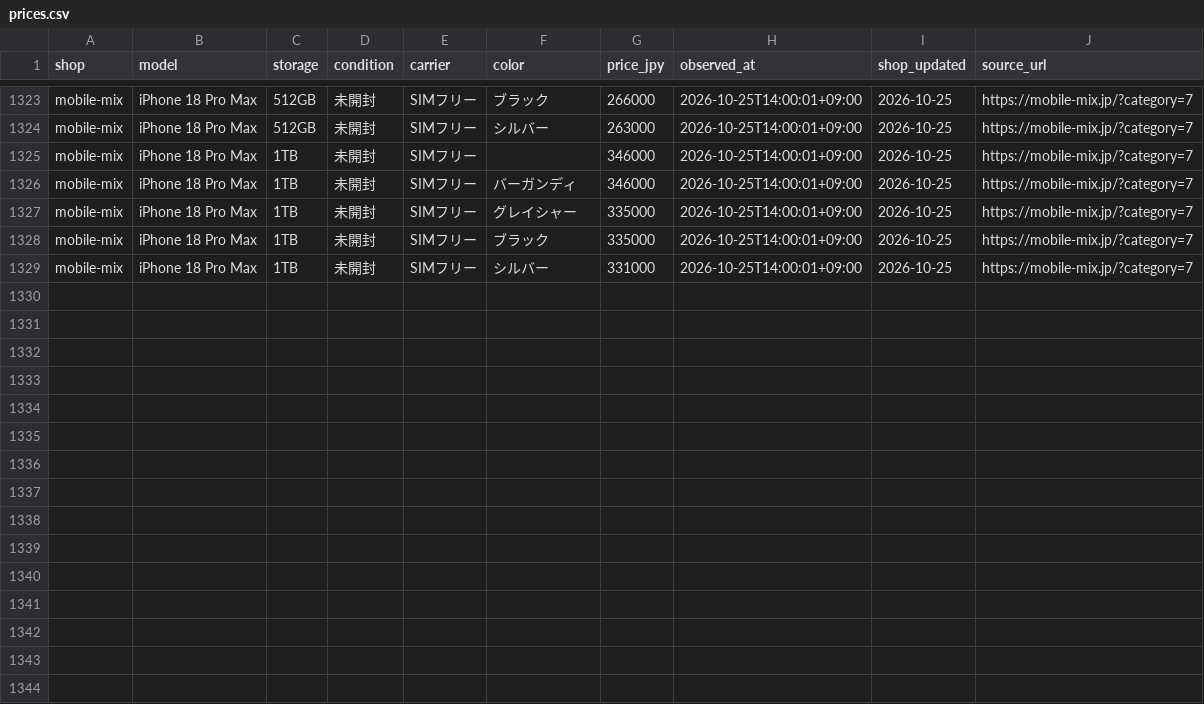
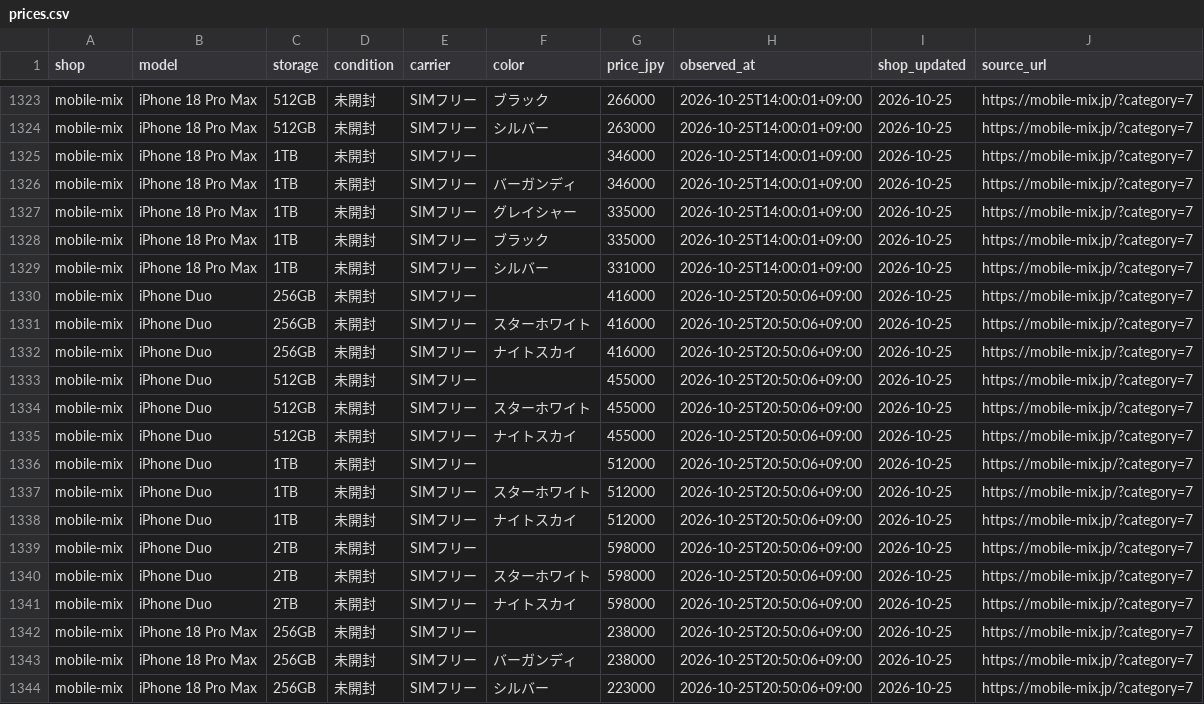
Before and after one commit to iPliny/ptt-iphone-tracker, a CSV file: data/jp/prices.csv, drawn as a sheet; only a part is shown, gaps mark what is left out; the diff names each change by its address in the sheet, - before the commit and + after, or states it on an @@ line.

```diff
--- a/data/jp/prices.csv
+++ b/data/jp/prices.csv
+row 1330: mobile-mix | iPhone Duo | 256GB | 未開封 | SIMフリー |  | 416000 | 2026-10-25T20:50:06+09:00 | 2026-10-25 | https://mobile-mix.jp/?category=7
+row 1331: mobile-mix | iPhone Duo | 256GB | 未開封 | SIMフリー | スターホワイト | 416000 | 2026-10-25T20:50:06+09:00 | 2026-10-25 | https://mobile-mix.jp/?category=7
+row 1332: mobile-mix | iPhone Duo | 256GB | 未開封 | SIMフリー | ナイトスカイ | 416000 | 2026-10-25T20:50:06+09:00 | 2026-10-25 | https://mobile-mix.jp/?category=7
+row 1333: mobile-mix | iPhone Duo | 512GB | 未開封 | SIMフリー |  | 455000 | 2026-10-25T20:50:06+09:00 | 2026-10-25 | https://mobile-mix.jp/?category=7
+row 1334: mobile-mix | iPhone Duo | 512GB | 未開封 | SIMフリー | スターホワイト | 455000 | 2026-10-25T20:50:06+09:00 | 2026-10-25 | https://mobile-mix.jp/?category=7
+row 1335: mobile-mix | iPhone Duo | 512GB | 未開封 | SIMフリー | ナイトスカイ | 455000 | 2026-10-25T20:50:06+09:00 | 2026-10-25 | https://mobile-mix.jp/?category=7
+row 1336: mobile-mix | iPhone Duo | 1TB | 未開封 | SIMフリー |  | 512000 | 2026-10-25T20:50:06+09:00 | 2026-10-25 | https://mobile-mix.jp/?category=7
+row 1337: mobile-mix | iPhone Duo | 1TB | 未開封 | SIMフリー | スターホワイト | 512000 | 2026-10-25T20:50:06+09:00 | 2026-10-25 | https://mobile-mix.jp/?category=7
+row 1338: mobile-mix | iPhone Duo | 1TB | 未開封 | SIMフリー | ナイトスカイ | 512000 | 2026-10-25T20:50:06+09:00 | 2026-10-25 | https://mobile-mix.jp/?category=7
+row 1339: mobile-mix | iPhone Duo | 2TB | 未開封 | SIMフリー |  | 598000 | 2026-10-25T20:50:06+09:00 | 2026-10-25 | https://mobile-mix.jp/?category=7
+row 1340: mobile-mix | iPhone Duo | 2TB | 未開封 | SIMフリー | スターホワイト | 598000 | 2026-10-25T20:50:06+09:00 | 2026-10-25 | https://mobile-mix.jp/?category=7
+row 1341: mobile-mix | iPhone Duo | 2TB | 未開封 | SIMフリー | ナイトスカイ | 598000 | 2026-10-25T20:50:06+09:00 | 2026-10-25 | https://mobile-mix.jp/?category=7
+row 1342: mobile-mix | iPhone 18 Pro Max | 256GB | 未開封 | SIMフリー |  | 238000 | 2026-10-25T20:50:06+09:00 | 2026-10-25 | https://mobile-mix.jp/?category=7
+row 1343: mobile-mix | iPhone 18 Pro Max | 256GB | 未開封 | SIMフリー | バーガンディ | 238000 | 2026-10-25T20:50:06+09:00 | 2026-10-25 | https://mobile-mix.jp/?category=7
+row 1344: mobile-mix | iPhone 18 Pro Max | 256GB | 未開封 | SIMフリー | シルバー | 223000 | 2026-10-25T20:50:06+09:00 | 2026-10-25 | https://mobile-mix.jp/?category=7
```
Also changed, not shown: data/jp/latest.csv, data/jp/runs.csv.
